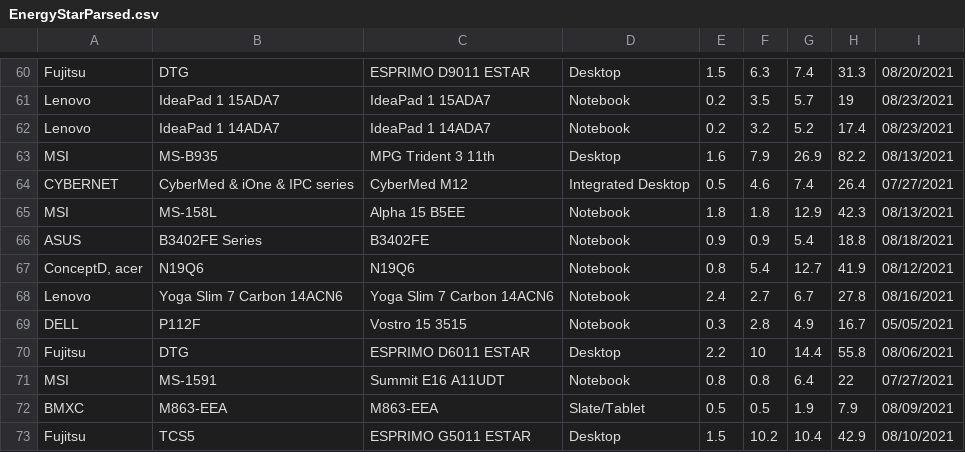
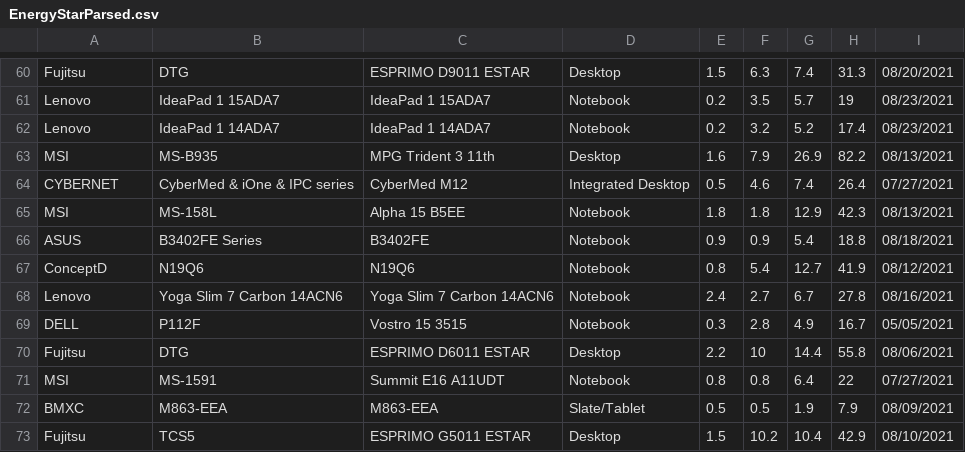
Before and after one commit to dpleshkov/cs-124-team-project, a CSV file: data/EnergyStarParsed.csv, drawn as a sheet; only a part is shown, gaps mark what is left out; the diff covers the shown part only.

```diff
--- a/data/EnergyStarParsed.csv
+++ b/data/EnergyStarParsed.csv
@@ -66,3 +66,3 @@ MSI|MS-158L|Alpha 15 B5EE|Notebook|1.8|1.8|12.9|42.3|08/13/2021|
 ASUS|B3402FE Series|B3402FE|Notebook|0.9|0.9|5.4|18.8|08/18/2021|
-ConceptD, acer|N19Q6|N19Q6|Notebook|0.8|5.4|12.7|41.9|08/12/2021|
+ConceptD|N19Q6|N19Q6|Notebook|0.8|5.4|12.7|41.9|08/12/2021|
 Lenovo|Yoga Slim 7 Carbon 14ACN6|Yoga Slim 7 Carbon 14ACN6|Notebook|2.4|2.7|6.7|27.8|08/16/2021|
```
Also changed, not shown: 11 edited cells elsewhere in this file, data/tpcdb.csv, 11 other files.
